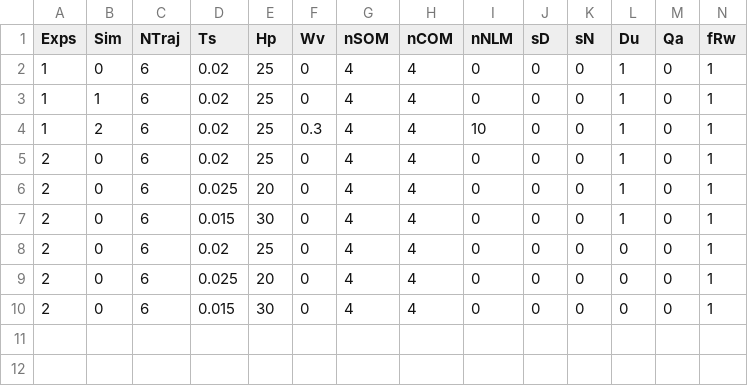
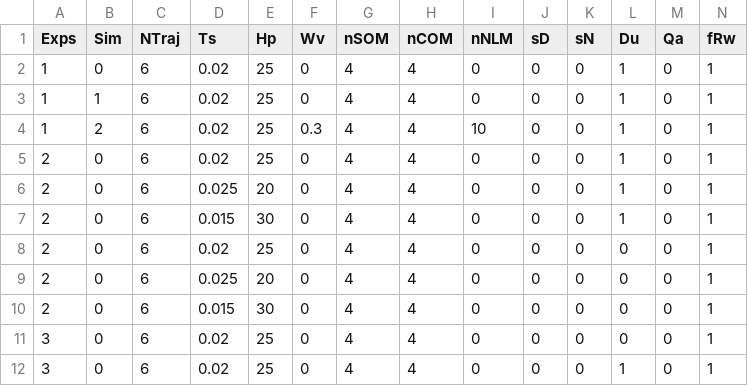
Before and after one commit to Alados5/tfm_matlab, a CSV file: learn_control/ThetaControlLUT.csv, drawn as a sheet; only a part is shown; rows hold the shown columns only; the diff names each change by its address in the sheet, - before the commit and + after, or states it on an @@ line.

Commit message:
Started Exps3 (Analysis), adapted code to load new table

```diff
--- a/learn_control/ThetaControlLUT.csv
+++ b/learn_control/ThetaControlLUT.csv
+row 11: 3 | 0 | 6 | 0.02 | 25 | 0 | 4 | 4 | 0 | 0 | 0 | 0 | 0 | 1
+row 12: 3 | 0 | 6 | 0.02 | 25 | 0 | 4 | 4 | 0 | 0 | 0 | 1 | 0 | 1
```
Also changed, not shown: 51 other files.
